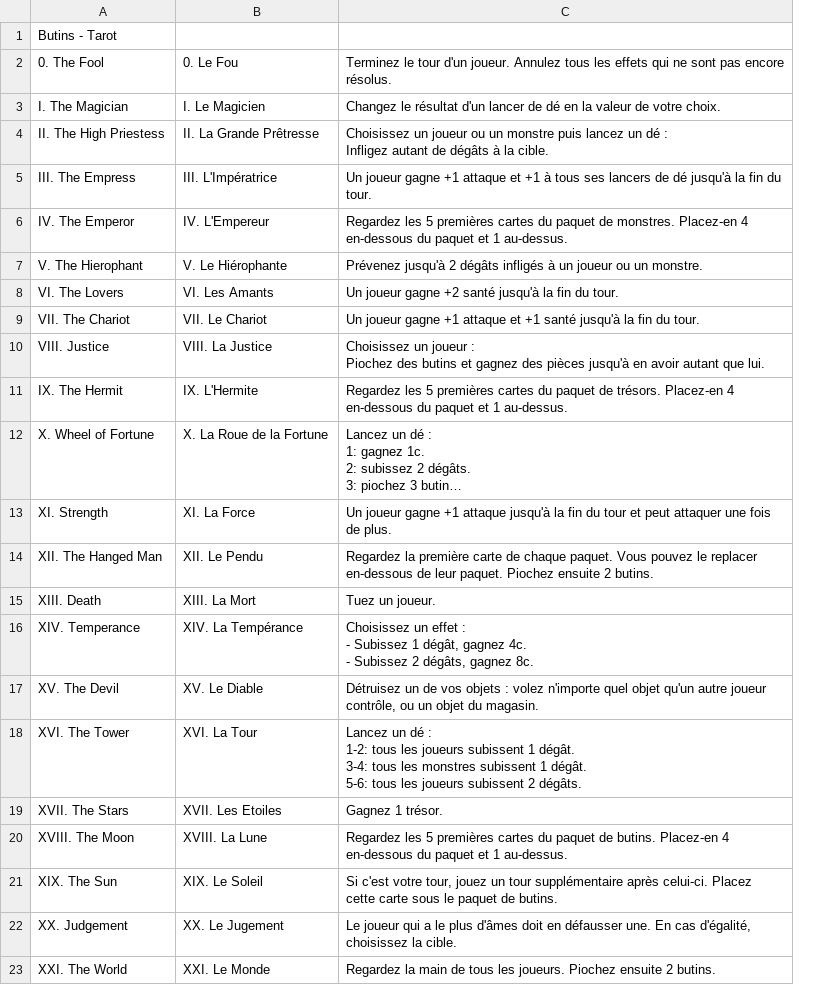
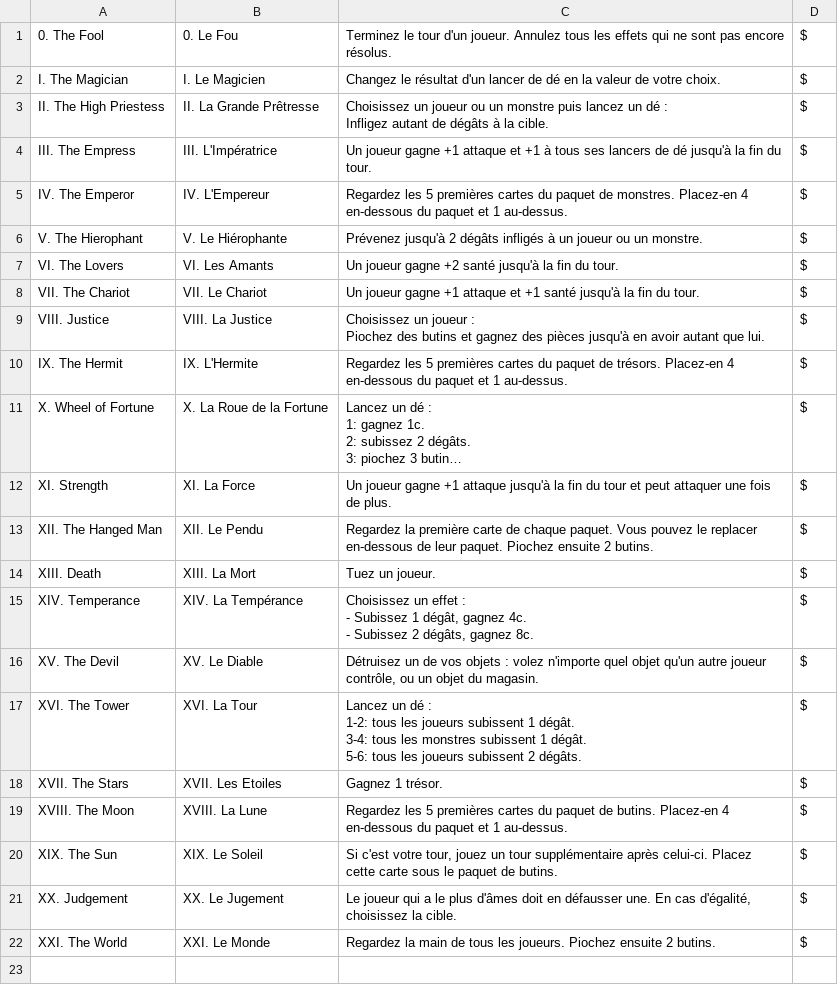
Before and after one commit to Foudro/IsaacFourSoulsTranslator, a CSV file: generators/tarot.csv, drawn as a sheet; long unchanged cells end in …; removed rows and columns are numbered as before the commit, all else as after; the diff names each change by its address in the sheet, - before the commit and + after, or states it on an @@ line.

```diff
--- a/generators/tarot.csv
+++ b/generators/tarot.csv
+column D, rows 1-22: all $
-row 1: Butins - Tarot
```
Also changed, not shown: generators/activables.csv, generators/autre.csv, 9 other files.
